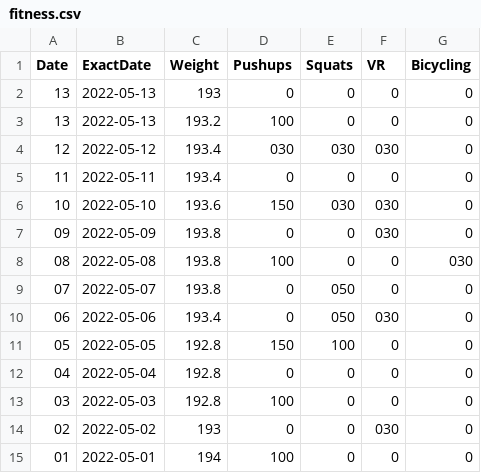
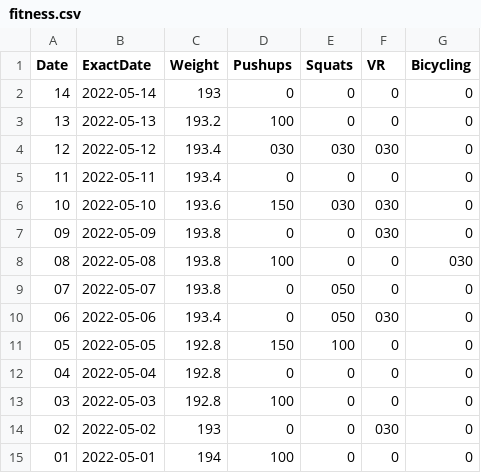
Before and after one commit to mehtaharsh16/daniel.feldroy.com, a CSV file: public/fitness.csv, drawn as a sheet.

Commit message:
Minor changes

```diff
--- a/public/fitness.csv
+++ b/public/fitness.csv
@@ -1,3 +1,3 @@
 Date,ExactDate,Weight,Pushups,Squats,VR,Bicycling
-13,2022-05-13,193,0,0,0,0
+14,2022-05-14,193,0,0,0,0
 13,2022-05-13,193.2,100,0,0,0
```
